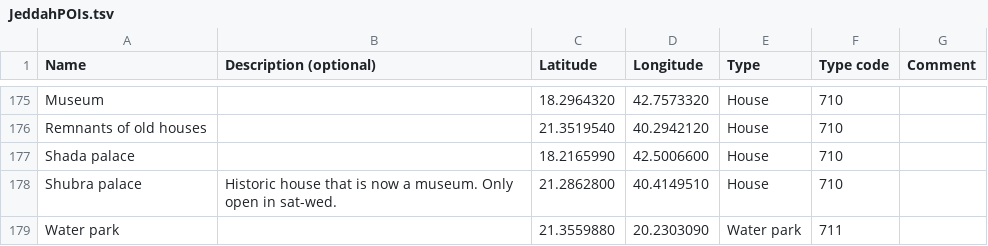
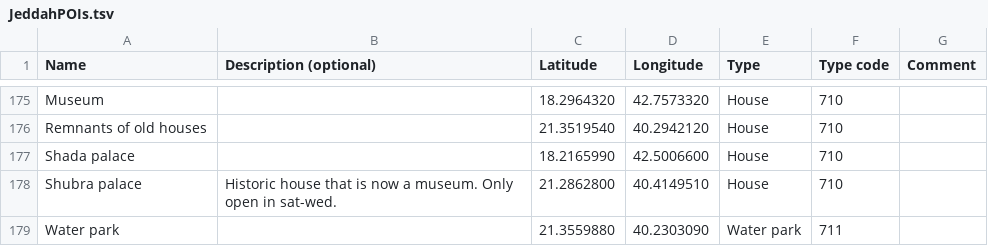
Before and after one commit to Virtakuono/.kml-repository, a TSV file: JeddahPOIs.tsv, drawn as a sheet; only a part is shown, gaps mark what is left out.

```diff
--- a/JeddahPOIs.tsv
+++ b/JeddahPOIs.tsv
@@ -178,2 +178,2 @@ Shada palace		18.2165990	42.5006600	House	710
 Shubra palace	Historic house that is now a museum. Only open in sat-wed.	21.2862800	40.4149510	House	710	
-Water park		21.3559880	20.2303090	Water park	711	
+Water park		21.3559880	40.2303090	Water park	711	
```
Also changed, not shown: 4 other files.
